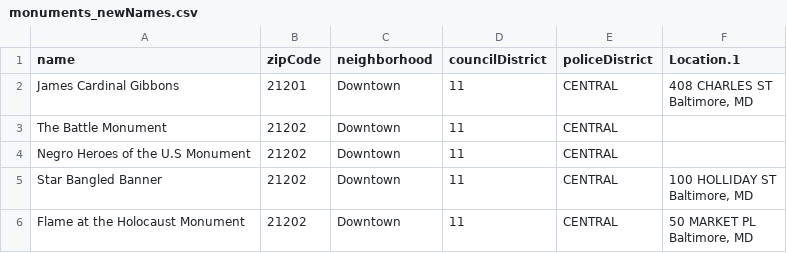
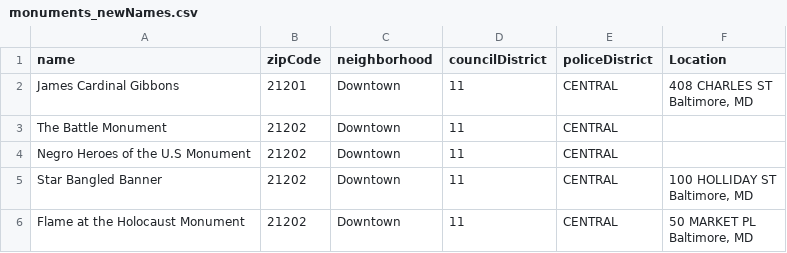
Before and after one commit to andrewejaffe/winterR_2016, a CSV file: Data_IO/lecture/monuments_newNames.csv, drawn as a sheet; only a part is shown.

```diff
--- a/Data_IO/lecture/monuments_newNames.csv
+++ b/Data_IO/lecture/monuments_newNames.csv
@@ -1,2 +1,2 @@
-"name","zipCode","neighborhood","councilDistrict","policeDistrict","Location.1"
+"name","zipCode","neighborhood","councilDistrict","policeDistrict","Location"
 "James Cardinal Gibbons",21201,"Downtown",11,"CENTRAL","408 CHARLES ST
```
Also changed, not shown: 26 other files.
